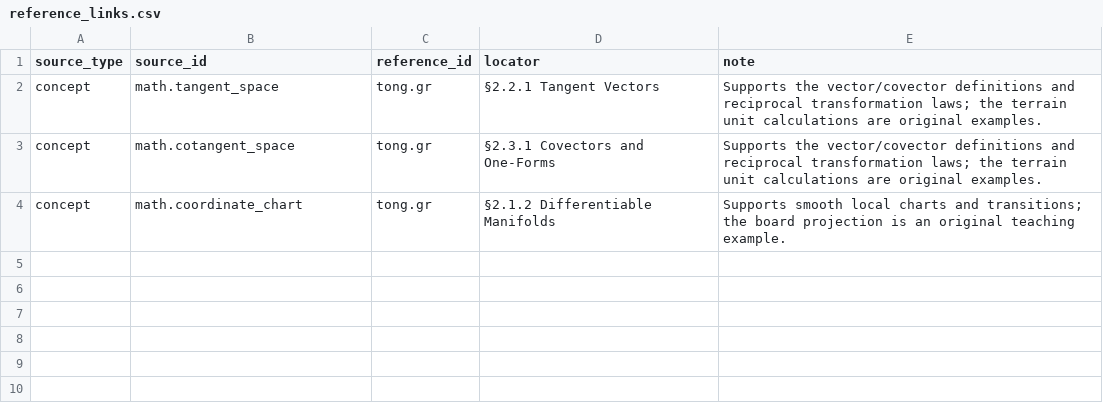
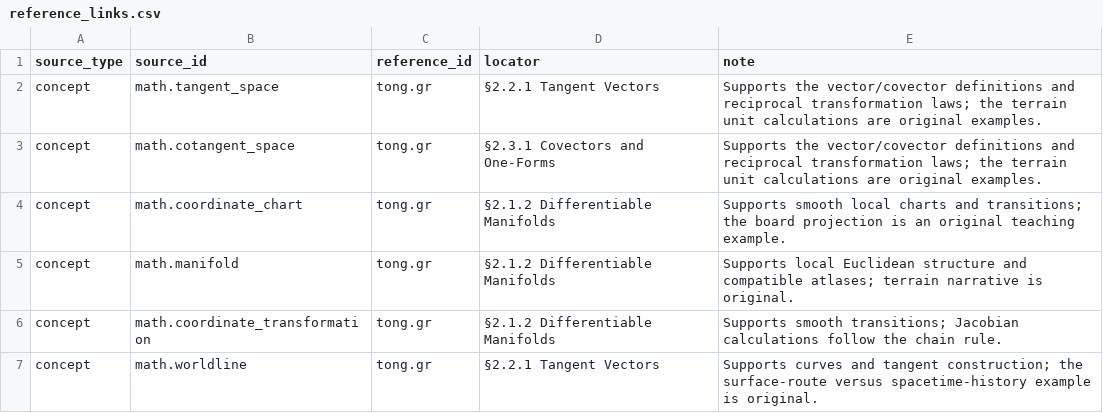
Before and after one commit to ipoole/sr-kg, a CSV file: domains/math/data/reference_links.csv, drawn as a sheet.

Commit message:
Extend shared Maths explanations and canonical reading progress
Expose each borrowed source block's existing read checkbox in its folded
heading. Use durable source IDs for changes, refresh all visible occurrences,
and retain native completion, storage and synchronisation without adding
per-occurrence personal records. Keep notes native-only for now.

Distinguish authored statement text, including mathematics, in blue.
Extend the terrain teaching routes across manifold, chart, coordinate
transition/Jacobian and worldline content; connect tangent construction to
the same reusable sources. Preserve all block IDs, owners, ordering, kinds,
questions, graph data and Maths-2 content.

Keep lazy hydration scoped to the opened subtree so simultaneous sibling
expansion does not leave already-loaded explanations untypeset. Update the
authoring/design records and add phone/desktop coverage for every Maths-1
route, repeated ticks, keyboard use, persistence and module-source progress.

Validation: 758 unit tests; 380 browser cases; full and Maths-only builds
with zero validation errors. Generated viewers remain outside Git.

```diff
--- a/domains/math/data/reference_links.csv
+++ b/domains/math/data/reference_links.csv
@@ -4 +4,4 @@ concept,math.cotangent_space,tong.gr,§2.3.1 Covectors and One-Forms,Supports th
 concept,math.coordinate_chart,tong.gr,§2.1.2 Differentiable Manifolds,Supports smooth local charts and transitions; the board projection is an original teaching example.
+concept,math.manifold,tong.gr,§2.1.2 Differentiable Manifolds,Supports local Euclidean structure and compatible atlases; terrain narrative is original.
+concept,math.coordinate_transformation,tong.gr,§2.1.2 Differentiable Manifolds,Supports smooth transitions; Jacobian calculations follow the chain rule.
+concept,math.worldline,tong.gr,§2.2.1 Tangent Vectors,Supports curves and tangent construction; the surface-route versus spacetime-history example is original.
```
Also changed, not shown: 15 other files.
